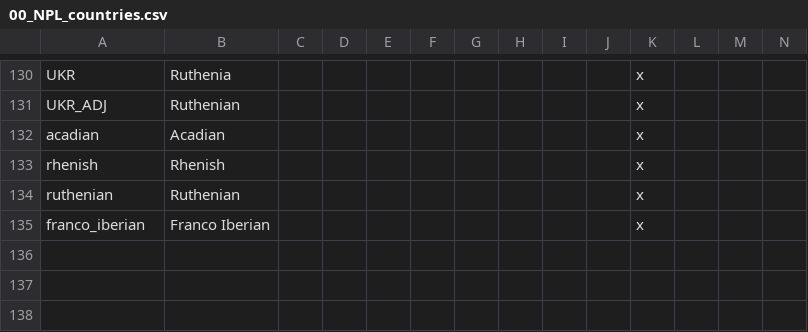
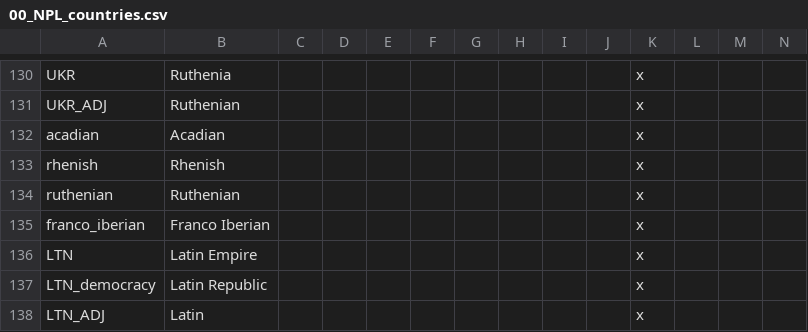
Before and after one commit to Nobrenium/Napoleons-Legacy-Revitalized, a CSV file: Napoleon's Legacy/localisation/00_NPL_countries.csv, drawn as a sheet; only a part is shown, gaps mark what is left out; rows hold the shown columns only; the diff names each change by its address in the sheet, - before the commit and + after, or states it on an @@ line.

Commit message:
Naples Latin Imperialism

```diff
--- a/Napoleon's Legacy/localisation/00_NPL_countries.csv
+++ b/Napoleon's Legacy/localisation/00_NPL_countries.csv
+row 136: LTN | Latin Empire |  |  |  |  |  |  |  |  | x
+row 137: LTN_democracy | Latin Republic |  |  |  |  |  |  |  |  | x
+row 138: LTN_ADJ | Latin |  |  |  |  |  |  |  |  | x
```
Also changed, not shown: 1 other file.
